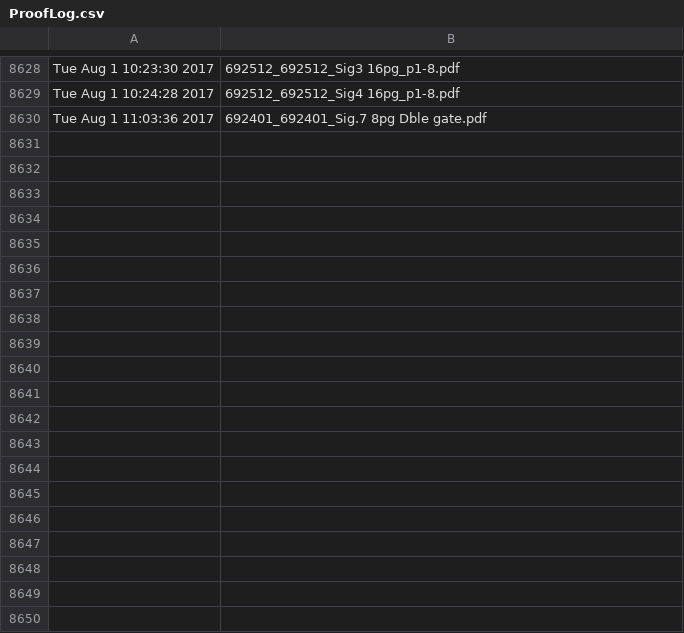
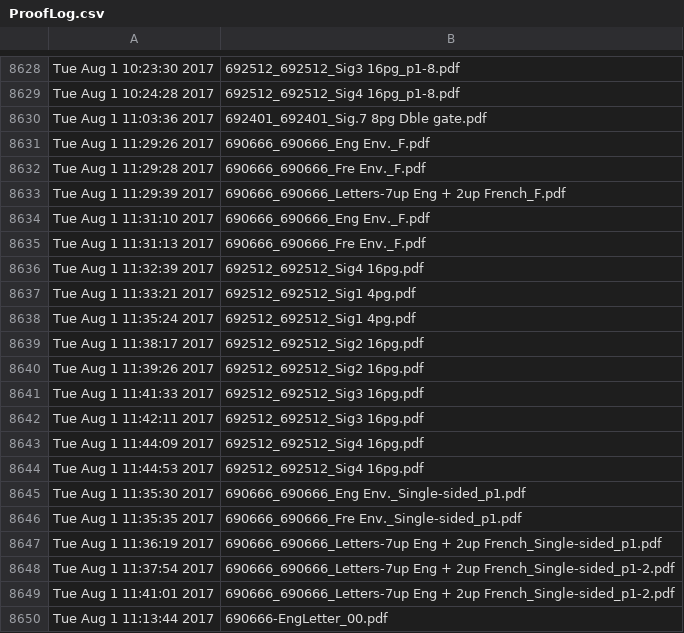
Before and after one commit to McFunston/PythonScheduleTools, a CSV file: ProofLog.csv, drawn as a sheet; only a part is shown, gaps mark what is left out; the diff covers the shown part only; the diff names each change by its address in the sheet, - before the commit and + after, or states it on an @@ line.

Commit message:
Add find_job to ListShaperClass

```diff
--- a/ProofLog.csv
+++ b/ProofLog.csv
+row 8631: Tue Aug 1 11:29:26 2017 | 690666_690666_Eng Env._F.pdf
+row 8632: Tue Aug 1 11:29:28 2017 | 690666_690666_Fre Env._F.pdf
+row 8633: Tue Aug 1 11:29:39 2017 | 690666_690666_Letters-7up Eng + 2up French_F.pdf
+row 8634: Tue Aug 1 11:31:10 2017 | 690666_690666_Eng Env._F.pdf
+row 8635: Tue Aug 1 11:31:13 2017 | 690666_690666_Fre Env._F.pdf
+row 8636: Tue Aug 1 11:32:39 2017 | 692512_692512_Sig4 16pg.pdf
+row 8637: Tue Aug 1 11:33:21 2017 | 692512_692512_Sig1 4pg.pdf
+row 8638: Tue Aug 1 11:35:24 2017 | 692512_692512_Sig1 4pg.pdf
+row 8639: Tue Aug 1 11:38:17 2017 | 692512_692512_Sig2 16pg.pdf
+row 8640: Tue Aug 1 11:39:26 2017 | 692512_692512_Sig2 16pg.pdf
+row 8641: Tue Aug 1 11:41:33 2017 | 692512_692512_Sig3 16pg.pdf
+row 8642: Tue Aug 1 11:42:11 2017 | 692512_692512_Sig3 16pg.pdf
+row 8643: Tue Aug 1 11:44:09 2017 | 692512_692512_Sig4 16pg.pdf
+row 8644: Tue Aug 1 11:44:53 2017 | 692512_692512_Sig4 16pg.pdf
+row 8645: Tue Aug 1 11:35:30 2017 | 690666_690666_Eng Env._Single-sided_p1.pdf
+row 8646: Tue Aug 1 11:35:35 2017 | 690666_690666_Fre Env._Single-sided_p1.pdf
+row 8647: Tue Aug 1 11:36:19 2017 | 690666_690666_Letters-7up Eng + 2up French_Single-sided_p1.pdf
+row 8648: Tue Aug 1 11:37:54 2017 | 690666_690666_Letters-7up Eng + 2up French_Single-sided_p1-2.pdf
+row 8649: Tue Aug 1 11:41:01 2017 | 690666_690666_Letters-7up Eng + 2up French_Single-sided_p1-2.pdf
+row 8650: Tue Aug 1 11:13:44 2017 | 690666-EngLetter_00.pdf
```
Also changed, not shown: 9 added rows elsewhere in this file, PDF-ProofLog.csv, Xerox-ProofLog.csv, 3 other files.
